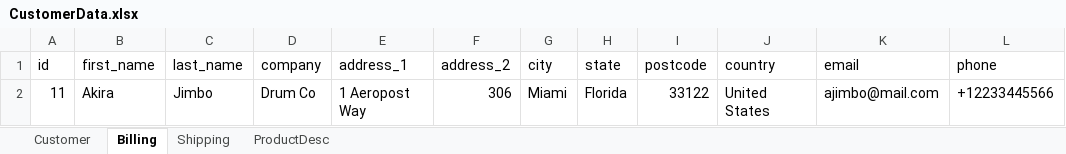
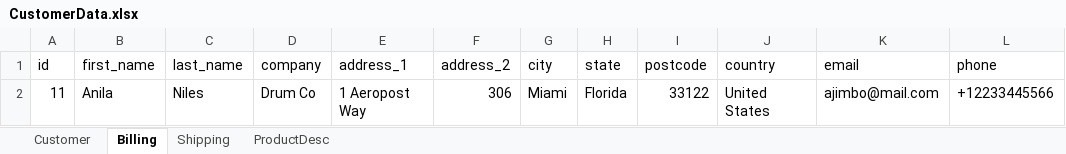
Before and after one commit to manuelrodriguezGL/apiTesting_challenge, an Excel workbook: src/main/resources/dataFiles/CustomerData.xlsx, sheet Billing, drawn as a sheet; values as stored, in another font and other column widths than the file's, no borders; the diff names each change by its address in the sheet, - before the commit and + after, or states it on an @@ line.

Commit message:
Improved putCustomerBillingAddress by adding a custom comparator

```diff
--- a/src/main/resources/dataFiles/CustomerData.xlsx (sheet Billing)
+++ b/src/main/resources/dataFiles/CustomerData.xlsx (sheet Billing)
-B2 (first_name): Akira
+B2 (first_name): Anila
-C2 (last_name): Jimbo
+C2 (last_name): Niles
```
Also changed, not shown: target/classes/dataFiles/CustomerData.xlsx, 3 other files.
